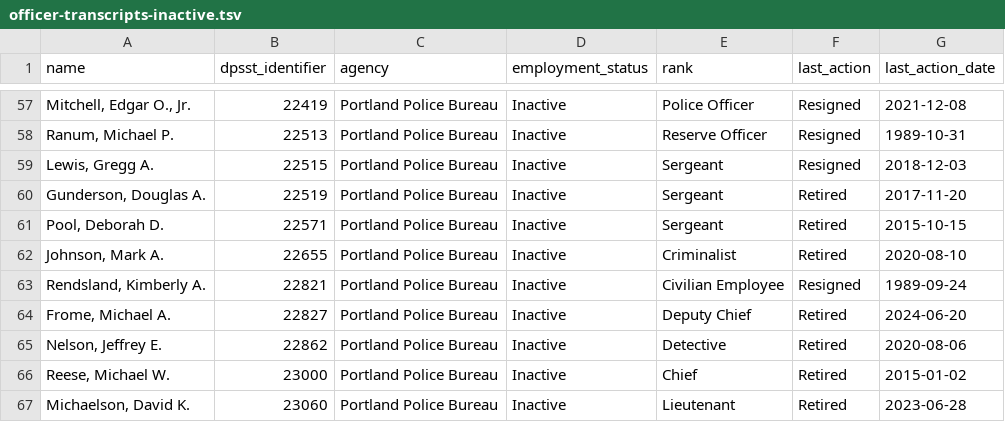
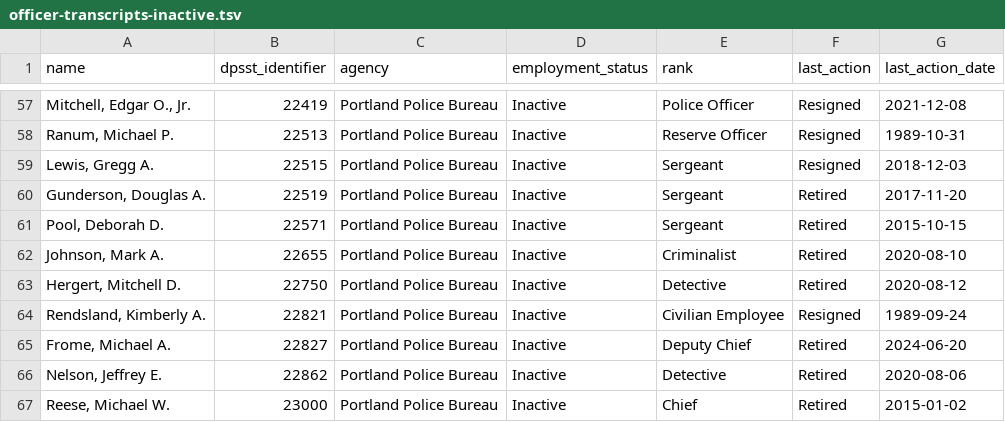
Before and after one commit to PDX-Police-Accountability/dpsst-data, a TSV file: officers/summary/officer-transcripts-inactive.tsv, drawn as a sheet; only a part is shown, gaps mark what is left out; the shorter side is filled out with more unchanged rows.

```diff
--- a/officers/summary/officer-transcripts-inactive.tsv
+++ b/officers/summary/officer-transcripts-inactive.tsv
@@ -62,2 +62,3 @@ Pool, Deborah D.	22571	Portland Police Bureau	Inactive	Sergeant	Retired	2015-10-
 Johnson, Mark A.	22655	Portland Police Bureau	Inactive	Criminalist	Retired	2020-08-10
+Hergert, Mitchell D.	22750	Portland Police Bureau	Inactive	Detective	Retired	2020-08-12
 Rendsland, Kimberly A.	22821	Portland Police Bureau	Inactive	Civilian Employee	Resigned	1989-09-24
```
Also changed, not shown: officers/summary/officer-transcripts.tsv, 13 other files.
